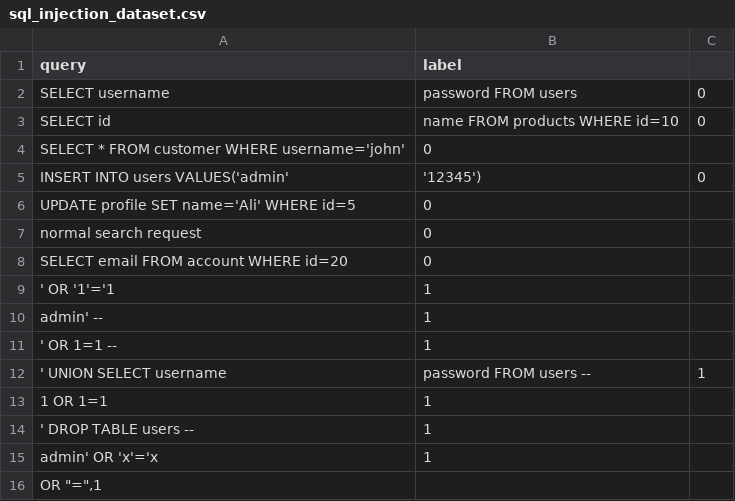
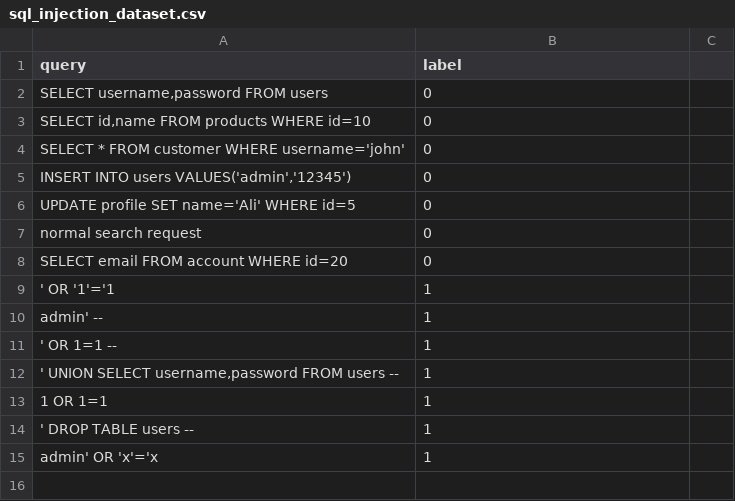
Before and after one commit to Hafiz04/IDB30102_GroupAJ_WebSQLDetection, a CSV file: 05_Data_or_Sample_Input/sql_injection_dataset.csv, drawn as a sheet; removed rows and columns are numbered as before the commit, all else as after; the diff names each change by its address in the sheet, - before the commit and + after, or states it on an @@ line.

Commit message:
Update sql_injection_dataset.csv

```diff
--- a/05_Data_or_Sample_Input/sql_injection_dataset.csv
+++ b/05_Data_or_Sample_Input/sql_injection_dataset.csv
-row 2: SELECT username | password FROM users | 0
-row 3: SELECT id | name FROM products WHERE id=10 | 0
+row 2: SELECT username,password FROM users | 0
+row 3: SELECT id,name FROM products WHERE id=10 | 0
-row 5: INSERT INTO users VALUES('admin' | '12345') | 0
+row 5: INSERT INTO users VALUES('admin','12345') | 0
-row 12: ' UNION SELECT username | password FROM users -- | 1
+row 12: ' UNION SELECT username,password FROM users -- | 1
-row 16: OR "=",1
```
